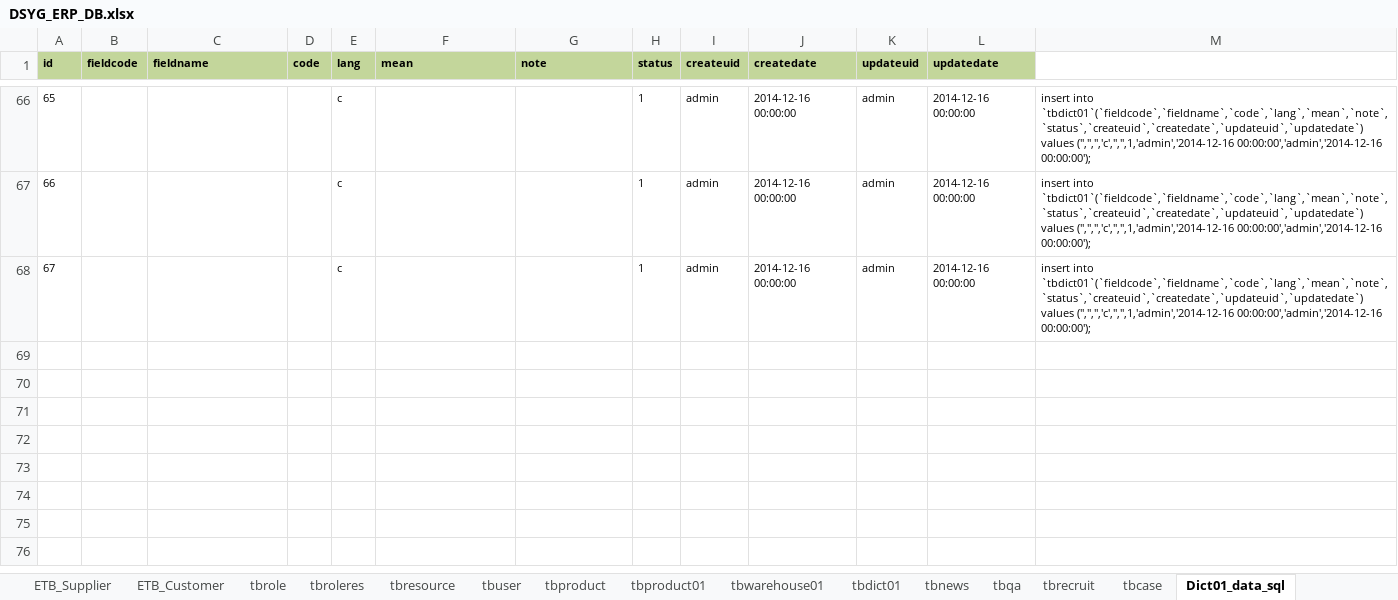
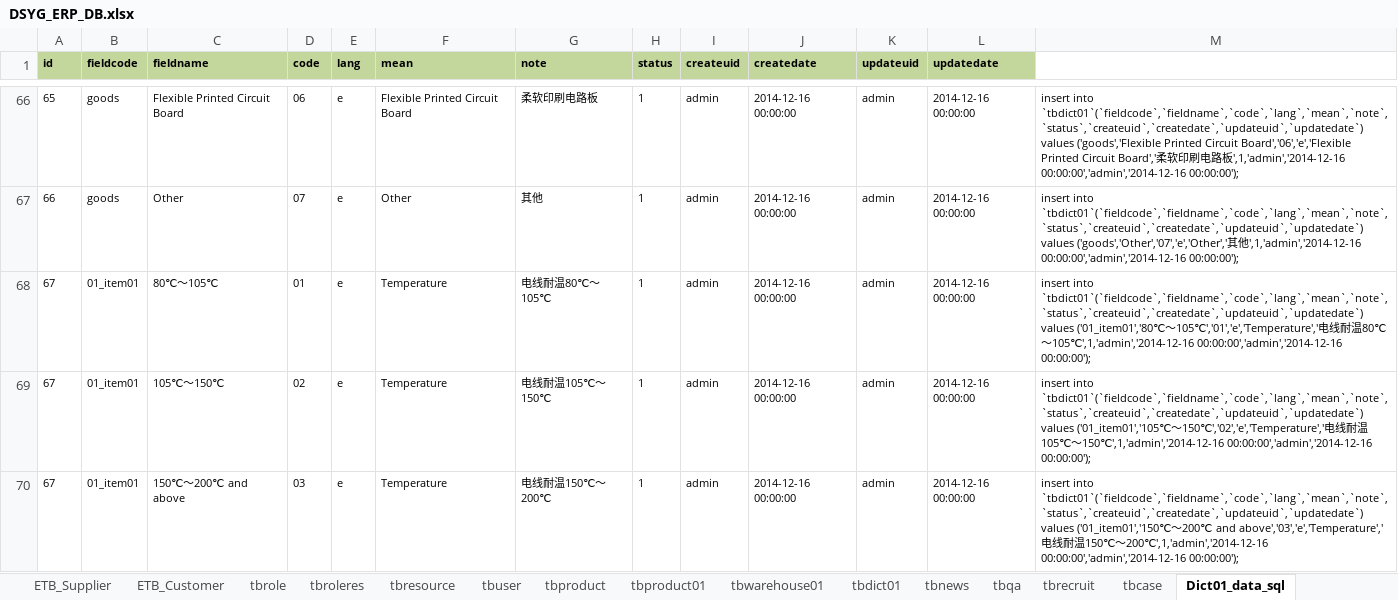
Before and after one commit to koubai/SH_DSYG_ERP_4402, an Excel workbook: Doc/DSYG_ERP_DB.xlsx, sheet Dict01_data_sql, drawn as a sheet; only a part is shown, gaps mark what is left out; values as stored, in another font and other column widths than the file's, no borders; the diff covers the shown part only; the diff names each change by its address in the sheet, - before the commit and + after, or states it on an @@ line.

```diff
--- a/Doc/DSYG_ERP_DB.xlsx (sheet Dict01_data_sql)
+++ b/Doc/DSYG_ERP_DB.xlsx (sheet Dict01_data_sql)
-B66:B67 (fieldcode): (empty)
+B66:B67 (fieldcode): goods
-C66 (fieldname): (empty)
+C66 (fieldname): Flexible Printed Circuit Board
-D66 (code): (empty)
+D66 (code): 06
-E66:E68 (lang): c
+E66:E68 (lang): e
-F66 (mean): (empty)
+F66 (mean): Flexible Printed Circuit Board
-G66 (note): (empty)
+G66 (note): 柔软印刷电路板
-M66: …`tbdict01`(`fieldcode`,`fieldname`,`code`,`lang`,`mean`,`note`,`status`,`createuid`,`createdate`,`updateuid`,`updatedate`) values ('','','','c','','',1,'admin','2014-12-16 00:00:00','admin','2014-12-16 00:00:00');
+M66: …`tbdict01`(`fieldcode`,`fieldname`,`code`,`lang`,`mean`,`note`,`status`,`createuid`,`createdate`,`updateuid`,`updatedate`) values ('goods','Flexible Printed Circuit Board','06','e','Flexible Printed Circuit Board','柔软印刷电路板',1,'admin','2014-12-16 00:00:00','admin','2014-12-16 00:00:00');
-C67 (fieldname): (empty)
+C67 (fieldname): Other
-D67 (code): (empty)
+D67 (code): 07
-F67 (mean): (empty)
+F67 (mean): Other
-G67 (note): (empty)
+G67 (note): 其他
-M67: …`tbdict01`(`fieldcode`,`fieldname`,`code`,`lang`,`mean`,`note`,`status`,`createuid`,`createdate`,`updateuid`,`updatedate`) values ('','','','c','','',1,'admin','2014-12-16 00:00:00','admin','2014-12-16 00:00:00');
+M67: …`tbdict01`(`fieldcode`,`fieldname`,`code`,`lang`,`mean`,`note`,`status`,`createuid`,`createdate`,`updateuid`,`updatedate`) values ('goods','Other','07','e','Other','其他',1,'admin','2014-12-16 00:00:00','admin','2014-12-16 00:00:00');
-B68 (fieldcode): (empty)
+B68 (fieldcode): 01_item01
-C68 (fieldname): (empty)
+C68 (fieldname): 80℃～105℃
-D68 (code): (empty)
+D68 (code): 01
-F68 (mean): (empty)
+F68 (mean): Temperature
-G68 (note): (empty)
+G68 (note): 电线耐温80℃～105℃
-M68: …`tbdict01`(`fieldcode`,`fieldname`,`code`,`lang`,`mean`,`note`,`status`,`createuid`,`createdate`,`updateuid`,`updatedate`) values ('','','','c','','',1,'admin','2014-12-16 00:00:00','admin','2014-12-16 00:00:00');
+M68: …`tbdict01`(`fieldcode`,`fieldname`,`code`,`lang`,`mean`,`note`,`status`,`createuid`,`createdate`,`updateuid`,`updatedate`) values ('01_item01','80℃～105℃','01','e','Temperature','电线耐温80℃～105℃',1,'admin','2014-12-16 00:00:00','admin','2014-12-16 00:00:00');
+row 69: 67 | 01_item01 | 105℃～150℃ | 02 | e | Temperature | 电线耐温105℃～150℃ | 1 | admin | 2014-12-16 00:00:00 | admin | 2014-12-16 00:00:00 | insert into `tbdict01`(`fieldcode`,`fieldname`,`code`,`lang`,`mean`,`note`,`status`,`createuid`,`createdate`,`updateuid`,`updatedate`) values ('01_item01','105℃～150℃','02','e','Temperature','电线耐温105℃～150℃',1,'admin','2014-12-16 00:00:00','admin','2014-12-16 00:00:00');
+row 70: 67 | 01_item01 | 150℃～200℃ and above | 03 | e | Temperature | 电线耐温150℃～200℃ | 1 | admin | 2014-12-16 00:00:00 | admin | 2014-12-16 00:00:00 | insert into `tbdict01`(`fieldcode`,`fieldname`,`code`,`lang`,`mean`,`note`,`status`,`createuid`,`createdate`,`updateuid`,`updatedate`) values ('01_item01','150℃～200℃ and above','03','e','Temperature','电线耐温150℃～200℃',1,'admin','2014-12-16 00:00:00','admin','2014-12-16 00:00:00');
```
Also changed, not shown: 50 added rows, 35 edited cells and cell formats elsewhere in this sheet, 1 other file.
